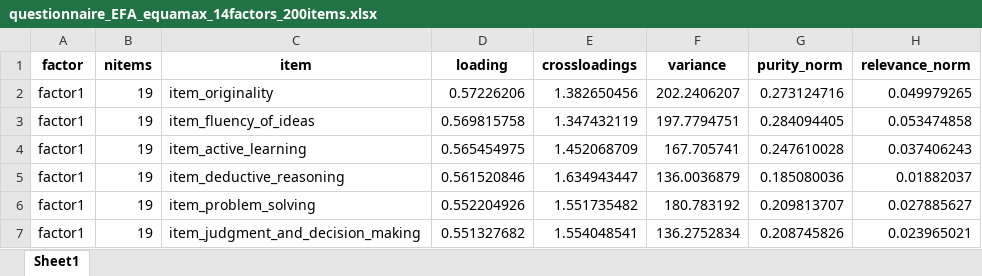
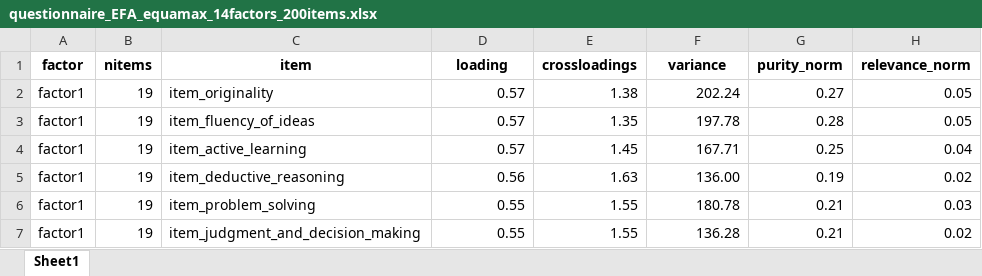
Before and after one commit to CaoBittencourt/atlas-career-guide, an Excel workbook: data/efa/questionnaire_EFA_equamax_14factors_200items.xlsx, sheet Sheet1, drawn as a sheet; only a part is shown; values as stored, in another font and other column widths than the file's, no borders; the diff covers the shown part only; the diff names each change by its address in the sheet, - before the commit and + after, or states it on an @@ line.

Commit message:
comparing factor models

```diff
--- a/data/efa/questionnaire_EFA_equamax_14factors_200items.xlsx (sheet Sheet1)
+++ b/data/efa/questionnaire_EFA_equamax_14factors_200items.xlsx (sheet Sheet1)
-D2 (loading): 0.57226206
+D2 (loading): 0.57
-E2 (crossloadings): 1.382650456
+E2 (crossloadings): 1.38
-F2 (variance): 202.2406207
+F2 (variance): 202.24
-G2 (purity_norm): 0.273124716
+G2 (purity_norm): 0.27
-H2 (relevance_norm): 0.049979265
+H2 (relevance_norm): 0.05
-D3 (loading): 0.569815758
+D3 (loading): 0.57
-E3 (crossloadings): 1.347432119
+E3 (crossloadings): 1.35
-F3 (variance): 197.7794751
+F3 (variance): 197.78
-G3 (purity_norm): 0.284094405
+G3 (purity_norm): 0.28
-H3 (relevance_norm): 0.053474858
+H3 (relevance_norm): 0.05
-D4 (loading): 0.565454975
+D4 (loading): 0.57
-E4 (crossloadings): 1.452068709
+E4 (crossloadings): 1.45
-F4 (variance): 167.705741
+F4 (variance): 167.71
-G4 (purity_norm): 0.247610028
+G4 (purity_norm): 0.25
-H4 (relevance_norm): 0.037406243
+H4 (relevance_norm): 0.04
-D5 (loading): 0.561520846
+D5 (loading): 0.56
-E5 (crossloadings): 1.634943447
+E5 (crossloadings): 1.63
-F5 (variance): 136.0036879
+F5 (variance): 136.00
-G5 (purity_norm): 0.185080036
+G5 (purity_norm): 0.19
-H5 (relevance_norm): 0.01882037
+H5 (relevance_norm): 0.02
-D6 (loading): 0.552204926
+D6 (loading): 0.55
-E6 (crossloadings): 1.551735482
+E6 (crossloadings): 1.55
-F6 (variance): 180.783192
+F6 (variance): 180.78
-G6 (purity_norm): 0.209813707
+G6 (purity_norm): 0.21
-H6 (relevance_norm): 0.027885627
+H6 (relevance_norm): 0.03
-D7 (loading): 0.551327682
+D7 (loading): 0.55
-E7 (crossloadings): 1.554048541
+E7 (crossloadings): 1.55
-F7 (variance): 136.2752834
+F7 (variance): 136.28
-G7 (purity_norm): 0.208745826
+G7 (purity_norm): 0.21
-H7 (relevance_norm): 0.023965021
+H7 (relevance_norm): 0.02
```
Also changed, not shown: 966 edited cells elsewhere in this sheet.
